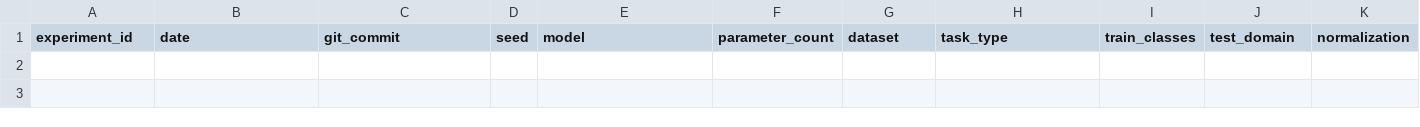
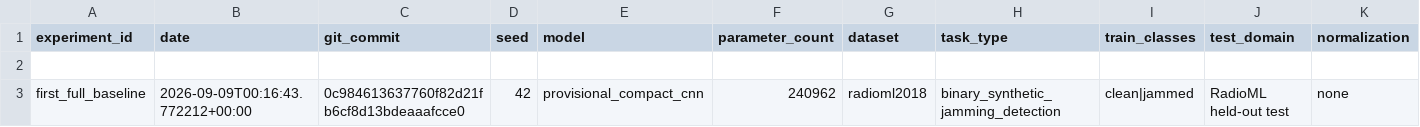
Before and after one commit to Mohamedhassan268/rf-jamming-interference-detection, a CSV file: experiments/results.csv, drawn as a sheet; only a part is shown; rows hold the shown columns only; the diff names each change by its address in the sheet, - before the commit and + after, or states it on an @@ line.

Commit message:
Publish first full baseline results

```diff
--- a/experiments/results.csv
+++ b/experiments/results.csv
+row 2: (empty)
+row 3: first_full_baseline | 2026-09-09T00:16:43.772212+00:00 | 0c984613637760f82d21fb6cf8d13bdeaaafcce0 | 42 | provisional_compact_cnn | 240962 | radioml2018 | binary_synthetic_jamming_detection | clean|jammed | RadioML held-out test | none
```
Also changed, not shown: 20 other files.
